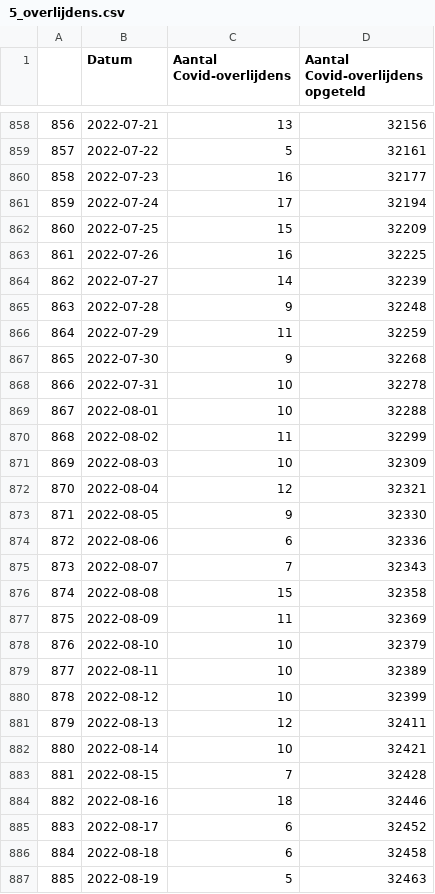
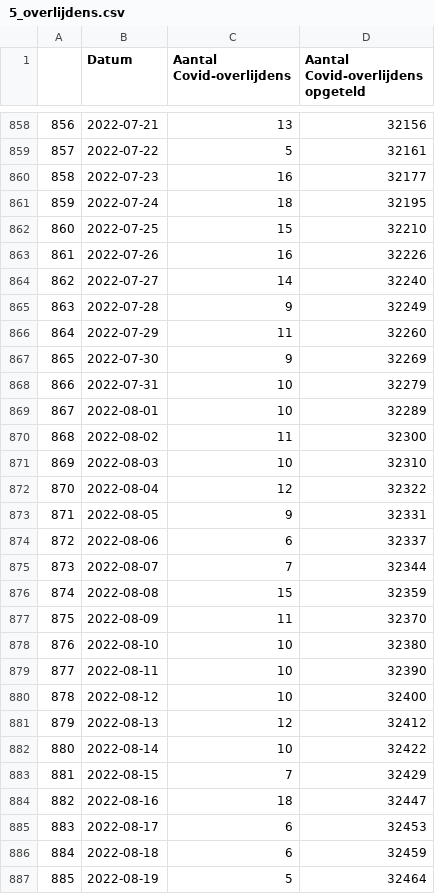
Before and after one commit to journinho/covid-19-dashboard-sciensano-2.0, a CSV file: 5_overlijdens.csv, drawn as a sheet; only a part is shown, gaps mark what is left out; the diff covers the shown part only.

```diff
--- a/5_overlijdens.csv
+++ b/5_overlijdens.csv
@@ -860,28 +860,28 @@
 858,2022-07-23,16,32177
-859,2022-07-24,17,32194
-860,2022-07-25,15,32209
-861,2022-07-26,16,32225
-862,2022-07-27,14,32239
-863,2022-07-28,9,32248
-864,2022-07-29,11,32259
-865,2022-07-30,9,32268
-866,2022-07-31,10,32278
-867,2022-08-01,10,32288
-868,2022-08-02,11,32299
-869,2022-08-03,10,32309
-870,2022-08-04,12,32321
-871,2022-08-05,9,32330
-872,2022-08-06,6,32336
-873,2022-08-07,7,32343
-874,2022-08-08,15,32358
-875,2022-08-09,11,32369
-876,2022-08-10,10,32379
-877,2022-08-11,10,32389
-878,2022-08-12,10,32399
-879,2022-08-13,12,32411
-880,2022-08-14,10,32421
-881,2022-08-15,7,32428
-882,2022-08-16,18,32446
-883,2022-08-17,6,32452
-884,2022-08-18,6,32458
-885,2022-08-19,5,32463
+859,2022-07-24,18,32195
+860,2022-07-25,15,32210
+861,2022-07-26,16,32226
+862,2022-07-27,14,32240
+863,2022-07-28,9,32249
+864,2022-07-29,11,32260
+865,2022-07-30,9,32269
+866,2022-07-31,10,32279
+867,2022-08-01,10,32289
+868,2022-08-02,11,32300
+869,2022-08-03,10,32310
+870,2022-08-04,12,32322
+871,2022-08-05,9,32331
+872,2022-08-06,6,32337
+873,2022-08-07,7,32344
+874,2022-08-08,15,32359
+875,2022-08-09,11,32370
+876,2022-08-10,10,32380
+877,2022-08-11,10,32390
+878,2022-08-12,10,32400
+879,2022-08-13,12,32412
+880,2022-08-14,10,32422
+881,2022-08-15,7,32429
+882,2022-08-16,18,32447
+883,2022-08-17,6,32453
+884,2022-08-18,6,32459
+885,2022-08-19,5,32464
```
Also changed, not shown: 2 added rows and 18 edited cells elsewhere in this file, 1_besmettingen_zevendaags.csv, 2_positiviteitsratio.csv, 2 other files.
